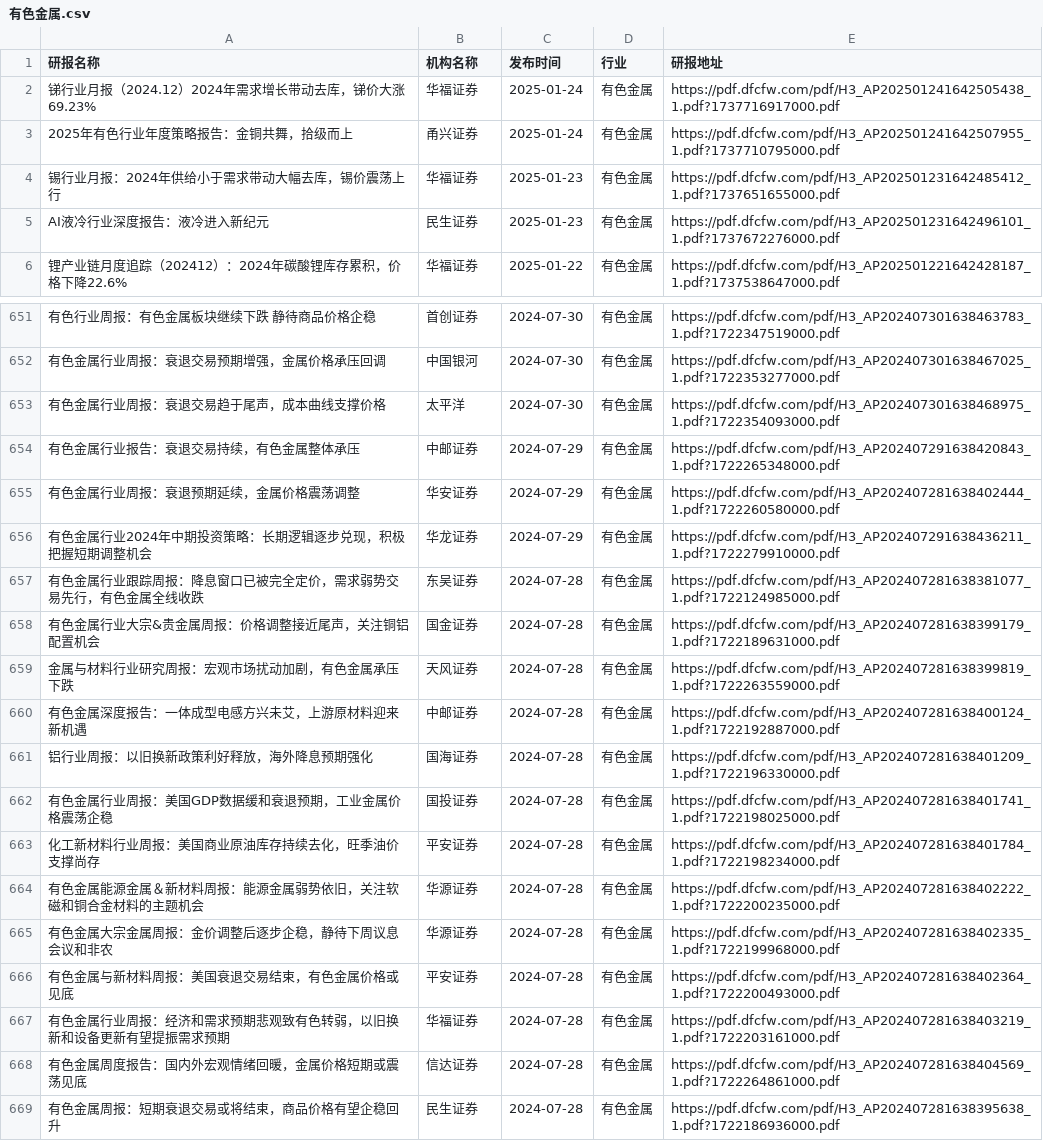
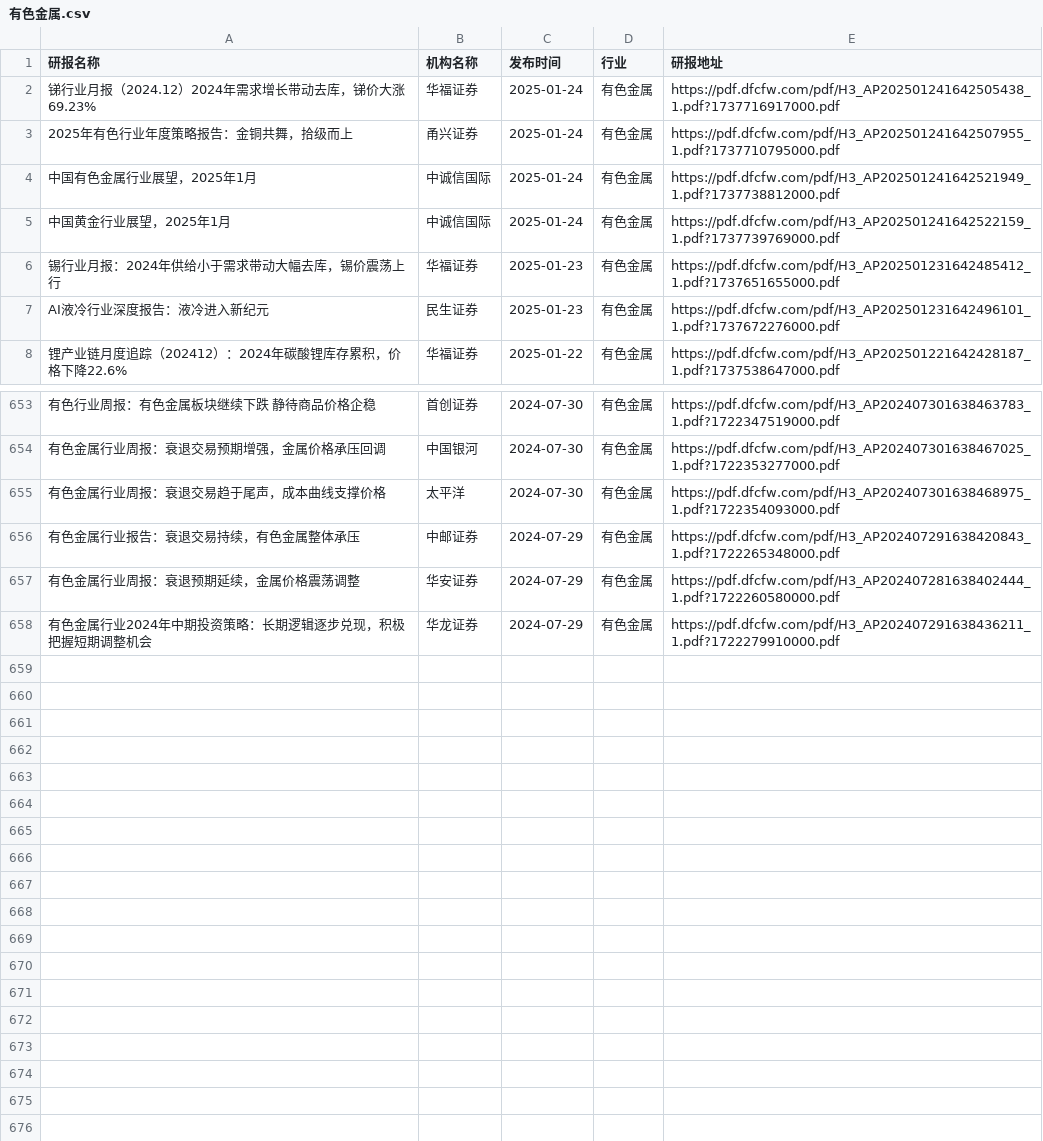
Before and after one commit to manymore13/report, a CSV file: eastmoney/有色金属.csv, drawn as a sheet; only a part is shown, gaps mark what is left out; removed rows and columns are numbered as before the commit, all else as after; the diff names each change by its address in the sheet, - before the commit and + after, or states it on an @@ line.

```diff
--- a/eastmoney/有色金属.csv
+++ b/eastmoney/有色金属.csv
+row 4: 中国有色金属行业展望，2025年1月 | 中诚信国际 | 2025-01-24 | 有色金属 | https://pdf.dfcfw.com/pdf/H3_AP202501241642521949_1.pdf?1737738812000.pdf
+row 5: 中国黄金行业展望，2025年1月 | 中诚信国际 | 2025-01-24 | 有色金属 | https://pdf.dfcfw.com/pdf/H3_AP202501241642522159_1.pdf?1737739769000.pdf
-row 657: 有色金属行业跟踪周报：降息窗口已被完全定价，需求弱势交易先行，有色金属全线收跌 | 东吴证券 | 2024-07-28 | 有色金属 | https://pdf.dfcfw.com/pdf/H3_AP202407281638381077_1.pdf?1722124985000.pdf
-row 658: 有色金属行业大宗&贵金属周报：价格调整接近尾声，关注铜铝配置机会 | 国金证券 | 2024-07-28 | 有色金属 | https://pdf.dfcfw.com/pdf/H3_AP202407281638399179_1.pdf?1722189631000.pdf
-row 659: 金属与材料行业研究周报：宏观市场扰动加剧，有色金属承压下跌 | 天风证券 | 2024-07-28 | 有色金属 | https://pdf.dfcfw.com/pdf/H3_AP202407281638399819_1.pdf?1722263559000.pdf
-row 660: 有色金属深度报告：一体成型电感方兴未艾，上游原材料迎来新机遇 | 中邮证券 | 2024-07-28 | 有色金属 | https://pdf.dfcfw.com/pdf/H3_AP202407281638400124_1.pdf?1722192887000.pdf
-row 661: 铝行业周报：以旧换新政策利好释放，海外降息预期强化 | 国海证券 | 2024-07-28 | 有色金属 | https://pdf.dfcfw.com/pdf/H3_AP202407281638401209_1.pdf?1722196330000.pdf
-row 662: 有色金属行业周报：美国GDP数据缓和衰退预期，工业金属价格震荡企稳 | 国投证券 | 2024-07-28 | 有色金属 | https://pdf.dfcfw.com/pdf/H3_AP202407281638401741_1.pdf?1722198025000.pdf
-row 663: 化工新材料行业周报：美国商业原油库存持续去化，旺季油价支撑尚存 | 平安证券 | 2024-07-28 | 有色金属 | https://pdf.dfcfw.com/pdf/H3_AP202407281638401784_1.pdf?1722198234000.pdf
-row 664: 有色金属能源金属＆新材料周报：能源金属弱势依旧，关注软磁和铜合金材料的主题机会 | 华源证券 | 2024-07-28 | 有色金属 | https://pdf.dfcfw.com/pdf/H3_AP202407281638402222_1.pdf?1722200235000.pdf
-row 665: 有色金属大宗金属周报：金价调整后逐步企稳，静待下周议息会议和非农 | 华源证券 | 2024-07-28 | 有色金属 | https://pdf.dfcfw.com/pdf/H3_AP202407281638402335_1.pdf?1722199968000.pdf
-row 666: 有色金属与新材料周报：美国衰退交易结束，有色金属价格或见底 | 平安证券 | 2024-07-28 | 有色金属 | https://pdf.dfcfw.com/pdf/H3_AP202407281638402364_1.pdf?1722200493000.pdf
-row 667: 有色金属行业周报：经济和需求预期悲观致有色转弱，以旧换新和设备更新有望提振需求预期 | 华福证券 | 2024-07-28 | 有色金属 | https://pdf.dfcfw.com/pdf/H3_AP202407281638403219_1.pdf?1722203161000.pdf
-row 668: 有色金属周度报告：国内外宏观情绪回暖，金属价格短期或震荡见底 | 信达证券 | 2024-07-28 | 有色金属 | https://pdf.dfcfw.com/pdf/H3_AP202407281638404569_1.pdf?1722264861000.pdf
-row 669: 有色金属周报：短期衰退交易或将结束，商品价格有望企稳回升 | 民生证券 | 2024-07-28 | 有色金属 | https://pdf.dfcfw.com/pdf/H3_AP202407281638395638_1.pdf?1722186936000.pdf
```
Also changed, not shown: eastmoney/互联网服务.csv, eastmoney/农牧饲渔.csv, 56 other files.
